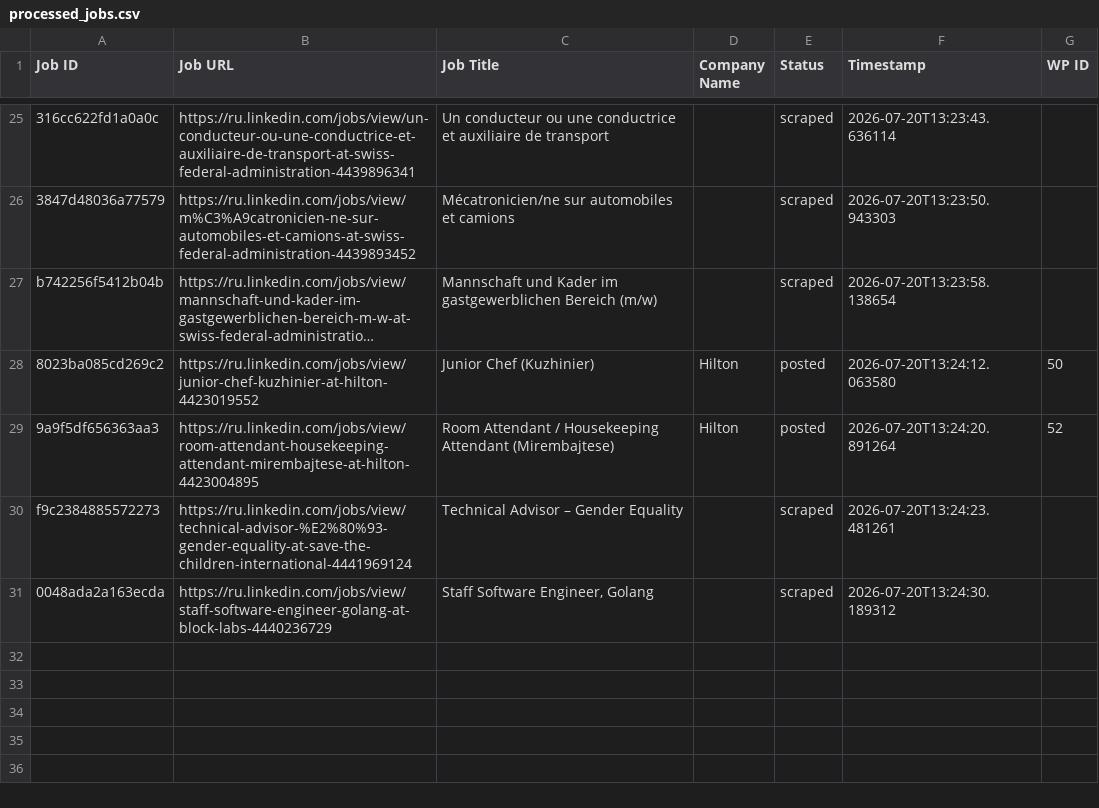
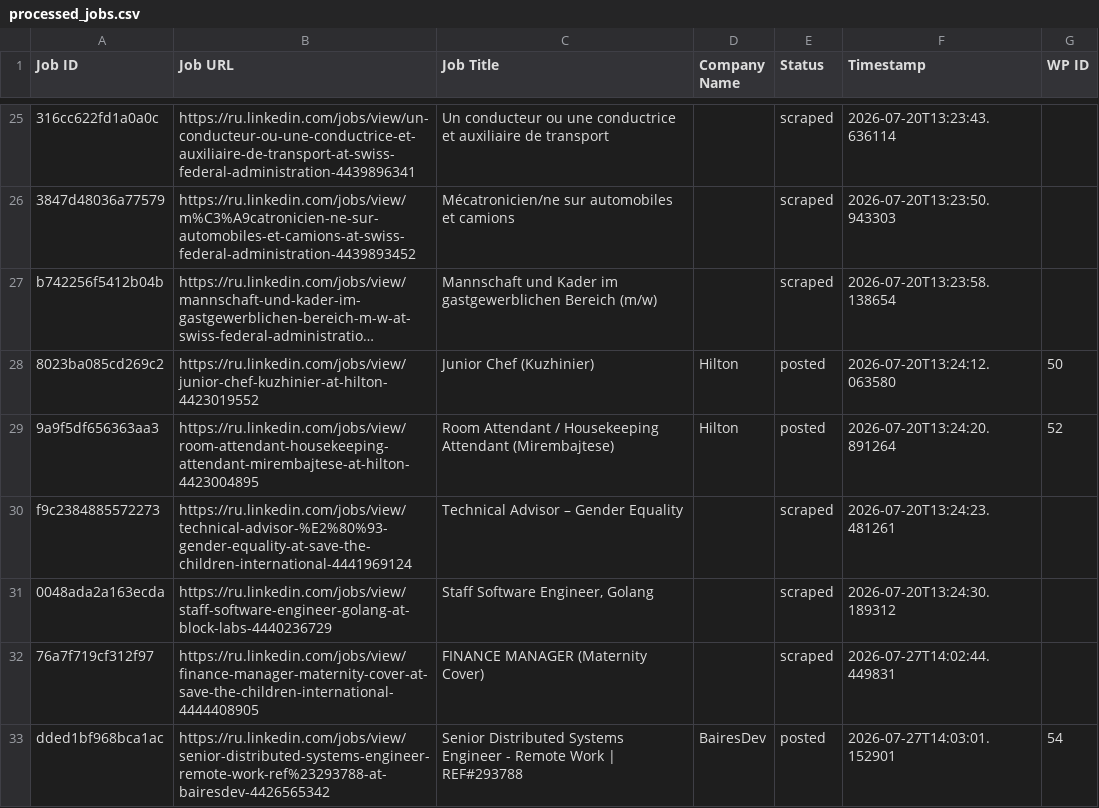
Before and after one commit to mimusdesign/xk, a CSV file: processed_jobs.csv, drawn as a sheet; only a part is shown, gaps mark what is left out; long unchanged cells end in …; the diff names each change by its address in the sheet, - before the commit and + after, or states it on an @@ line.

```diff
--- a/processed_jobs.csv
+++ b/processed_jobs.csv
+row 32: 76a7f719cf312f97 | https://ru.linkedin.com/jobs/view/finance-manager-maternity-cover-at-save-the-children-international-4444408905 | FINANCE MANAGER (Maternity Cover) |  | scraped | 2026-07-27T14:02:44.449831
+row 33: dded1bf968bca1ac | https://ru.linkedin.com/jobs/view/senior-distributed-systems-engineer-remote-work-ref%23293788-at-bairesdev-4426565342 | Senior Distributed Systems Engineer - Remote Work | REF#293788 | BairesDev | posted | 2026-07-27T14:03:01.152901 | 54
```
